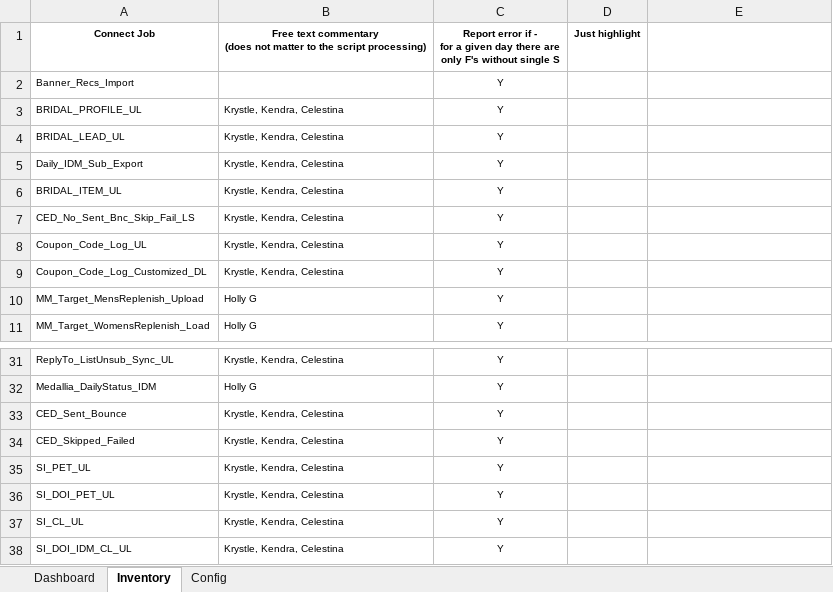
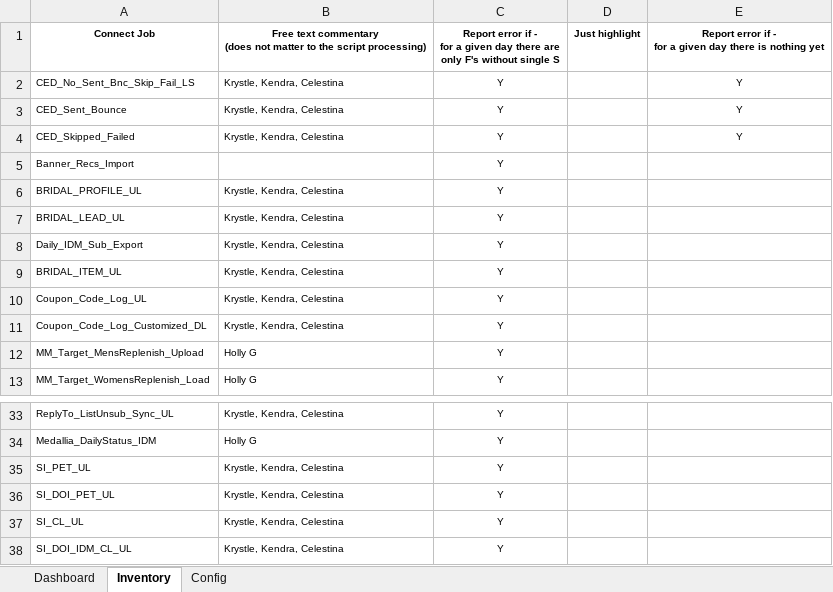
Before and after one commit to SenorLeoncio/Outcl, an Excel workbook: Dsh1.xlsx, sheet Inventory, drawn as a sheet; only a part is shown, gaps mark what is left out; values as stored, in another font and other column widths than the file's, no borders; removed rows and columns are numbered as before the commit, all else as after; ↵ is a line break in a cell; the diff names each change by its address in the sheet, - before the commit and + after, or states it on an @@ line.

Commit message:
New parameter - highlight empty cells

```diff
--- a/Dsh1.xlsx (sheet Inventory)
+++ b/Dsh1.xlsx (sheet Inventory)
-E1: (empty)
+E1: Report error if - ↵ for a given day there is nothing yet
+row 2: CED_No_Sent_Bnc_Skip_Fail_LS | Krystle, Kendra, Celestina | Y |  | Y
+row 3: CED_Sent_Bounce | Krystle, Kendra, Celestina | Y |  | Y
+row 4: CED_Skipped_Failed | Krystle, Kendra, Celestina | Y |  | Y
-row 7: CED_No_Sent_Bnc_Skip_Fail_LS | Krystle, Kendra, Celestina | Y
-row 33: CED_Sent_Bounce | Krystle, Kendra, Celestina | Y
-row 34: CED_Skipped_Failed | Krystle, Kendra, Celestina | Y
```
Also changed, not shown: sheet Dashboard, sheet Config, hidden cells, 2 other files.
